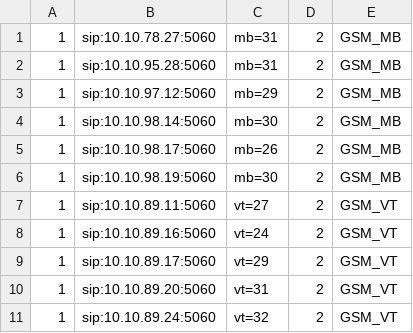
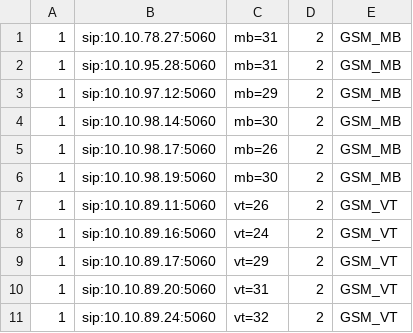
Before and after one commit to devops-itcs/CONFIG-CHANNEL-VPB-154-BK, a CSV file: gsm.csv, drawn as a sheet; only a part is shown.

Commit message:
Update gsm.csv

```diff
--- a/gsm.csv
+++ b/gsm.csv
@@ -6,3 +6,3 @@
 1,sip:10.10.98.19:5060,mb=30,2,GSM_MB
-1,sip:10.10.89.11:5060,vt=27,2,GSM_VT
+1,sip:10.10.89.11:5060,vt=26,2,GSM_VT
 1,sip:10.10.89.16:5060,vt=24,2,GSM_VT
```
